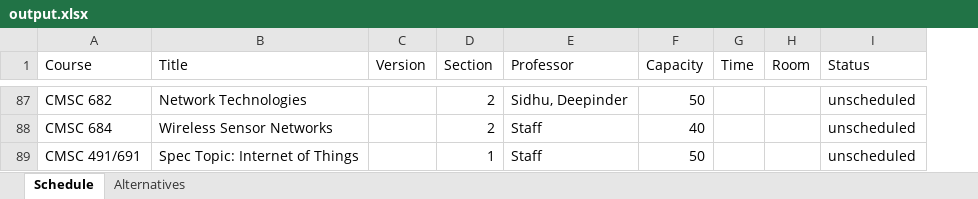
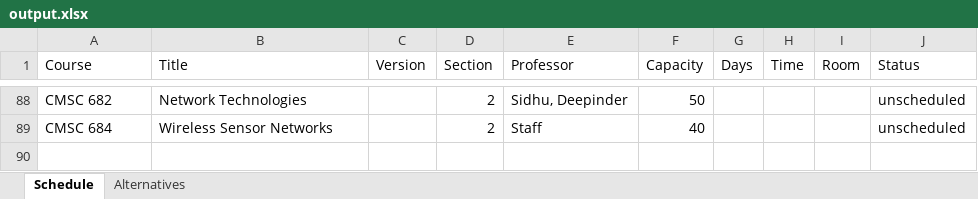
Before and after one commit to Chingz1/447Proj, an Excel workbook: PythonScheduler/output.xlsx, sheet Schedule, drawn as a sheet; only a part is shown, gaps mark what is left out; values as stored, in another font and other column widths than the file's, no borders; removed rows and columns are numbered as before the commit, all else as after; the diff covers the shown part only; the diff names each change by its address in the sheet, - before the commit and + after, or states it on an @@ line.

```diff
--- a/PythonScheduler/output.xlsx (sheet Schedule)
+++ b/PythonScheduler/output.xlsx (sheet Schedule)
+column G (Days), empty
-row 89: CMSC 491/691 | Spec Topic: Internet of Things |  | 1 | Staff | 50 |  |  | unscheduled
```
Also changed, not shown: other rows of this sheet, 1 other file.
